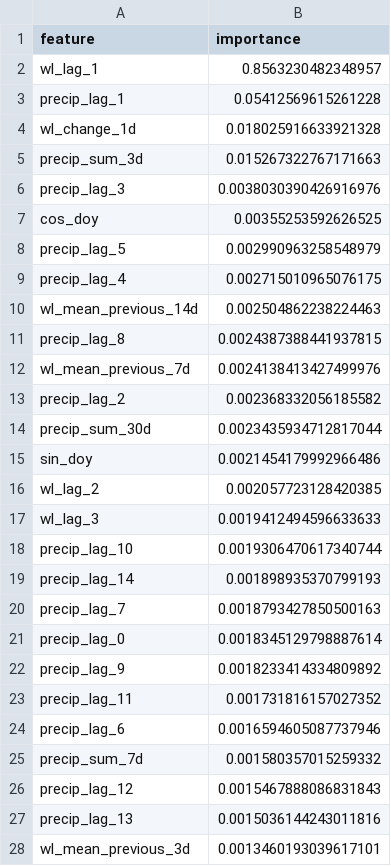
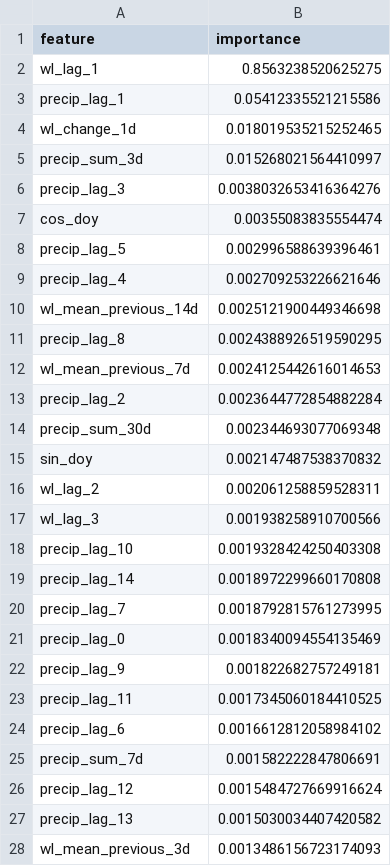
Before and after one commit to Babakd92/flood, a CSV file: sandusky_feature_importance.csv, drawn as a sheet; only a part is shown; the diff covers the shown part only.

```diff
--- a/sandusky_feature_importance.csv
+++ b/sandusky_feature_importance.csv
@@ -1,28 +1,28 @@
 feature,importance
-wl_lag_1,0.8563230482348957
-precip_lag_1,0.05412569615261228
-wl_change_1d,0.018025916633921328
-precip_sum_3d,0.015267322767171663
-precip_lag_3,0.0038030390426916976
-cos_doy,0.00355253592626525
-precip_lag_5,0.002990963258548979
-precip_lag_4,0.002715010965076175
-wl_mean_previous_14d,0.002504862238224463
-precip_lag_8,0.0024387388441937815
-wl_mean_previous_7d,0.0024138413427499976
-precip_lag_2,0.002368332056185582
-precip_sum_30d,0.0023435934712817044
-sin_doy,0.0021454179992966486
-wl_lag_2,0.002057723128420385
-wl_lag_3,0.0019412494596633633
-precip_lag_10,0.0019306470617340744
-precip_lag_14,0.001898935370799193
-precip_lag_7,0.0018793427850500163
-precip_lag_0,0.0018345129798887614
-precip_lag_9,0.0018233414334809892
-precip_lag_11,0.001731816157027352
-precip_lag_6,0.0016594605087737946
-precip_sum_7d,0.001580357015259332
-precip_lag_12,0.0015467888086831843
-precip_lag_13,0.0015036144243011816
-wl_mean_previous_3d,0.0013460193039617101
+wl_lag_1,0.8563238520625275
+precip_lag_1,0.05412335521215586
+wl_change_1d,0.018019535215252465
+precip_sum_3d,0.015268021564410997
+precip_lag_3,0.0038032653416364276
+cos_doy,0.00355083835554474
+precip_lag_5,0.002996588639396461
+precip_lag_4,0.002709253226621646
+wl_mean_previous_14d,0.0025121900449346698
+precip_lag_8,0.0024388926519590295
+wl_mean_previous_7d,0.0024125442616014653
+precip_lag_2,0.0023644772854882284
+precip_sum_30d,0.002344693077069348
+sin_doy,0.002147487538370832
+wl_lag_2,0.002061258859528311
+wl_lag_3,0.001938258910700566
+precip_lag_10,0.0019328424250403308
+precip_lag_14,0.0018972299660170808
+precip_lag_7,0.0018792815761273995
+precip_lag_0,0.0018340094554135469
+precip_lag_9,0.001822682757249181
+precip_lag_11,0.0017345060184410525
+precip_lag_6,0.0016612812058984102
+precip_sum_7d,0.001582222847806691
+precip_lag_12,0.0015484727669916624
+precip_lag_13,0.0015030034407420582
+wl_mean_previous_3d,0.0013486156723174093
```
Also changed, not shown: 1 added row, 1 removed row and 5 edited cells elsewhere in this file, huron_next_14_day_water_level_forecast.csv, huron_open_meteo_basin_average_precipitation.csv, 13 other files.
